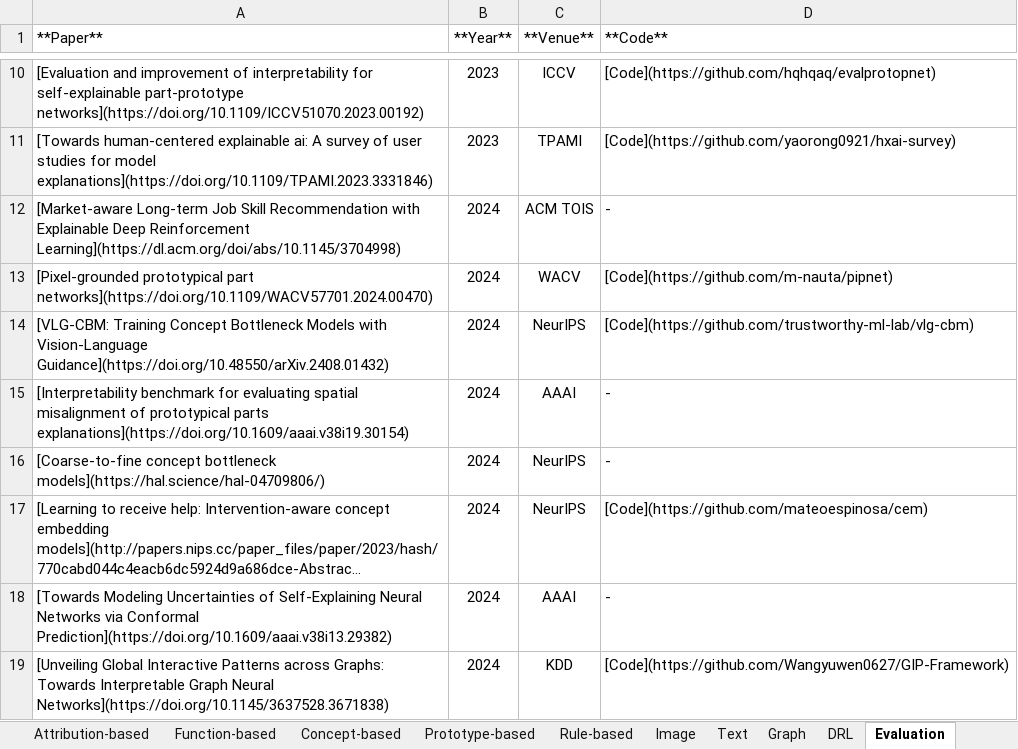
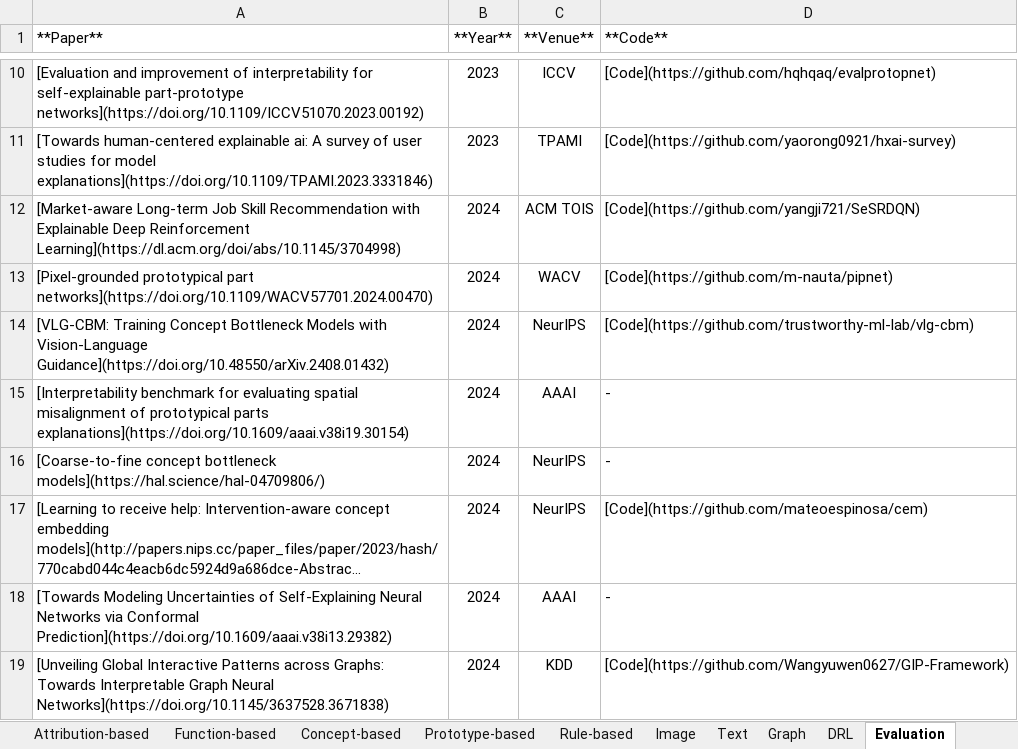
Before and after one commit to yangji721/Awesome-Self-Interpretable-Neural-Network, an Excel workbook: Paper Collections.xlsx, sheet Evaluation, drawn as a sheet; only a part is shown, gaps mark what is left out; long unchanged cells end in …; values as stored, in another font and other column widths than the file's, no borders; the diff names each change by its address in the sheet, - before the commit and + after, or states it on an @@ line.

```diff
--- a/Paper Collections.xlsx (sheet Evaluation)
+++ b/Paper Collections.xlsx (sheet Evaluation)
-D12 (**Code**): -
+D12 (**Code**): [Code](https://github.com/yangji721/SeSRDQN)
```
Also changed, not shown: sheet Concept-based, sheet Graph, sheet Prototype-based, sheet Attribution-based, 2 other files.
